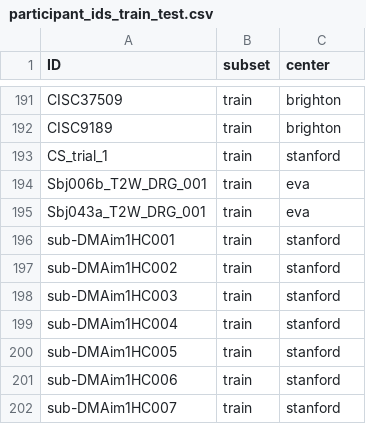
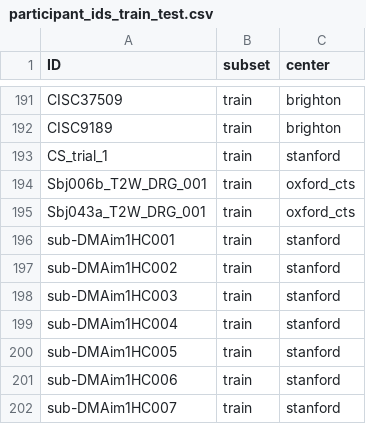
Before and after one commit to jfundaun/model_seg_brachialplexus-drg_human_stir, a CSV file: participants/participant_ids_train_test.csv, drawn as a sheet; only a part is shown, gaps mark what is left out.

Commit message:
Change participant locations in CSV file
Updated participant locations from 'eva' to 'oxford_cts'.

```diff
--- a/participants/participant_ids_train_test.csv
+++ b/participants/participant_ids_train_test.csv
@@ -193,4 +193,4 @@ CISC9189,train,brighton
 CS_trial_1,train,stanford
-Sbj006b_T2W_DRG_001,train,eva
-Sbj043a_T2W_DRG_001,train,eva
+Sbj006b_T2W_DRG_001,train,oxford_cts
+Sbj043a_T2W_DRG_001,train,oxford_cts
 sub-DMAim1HC001,train,stanford
```
